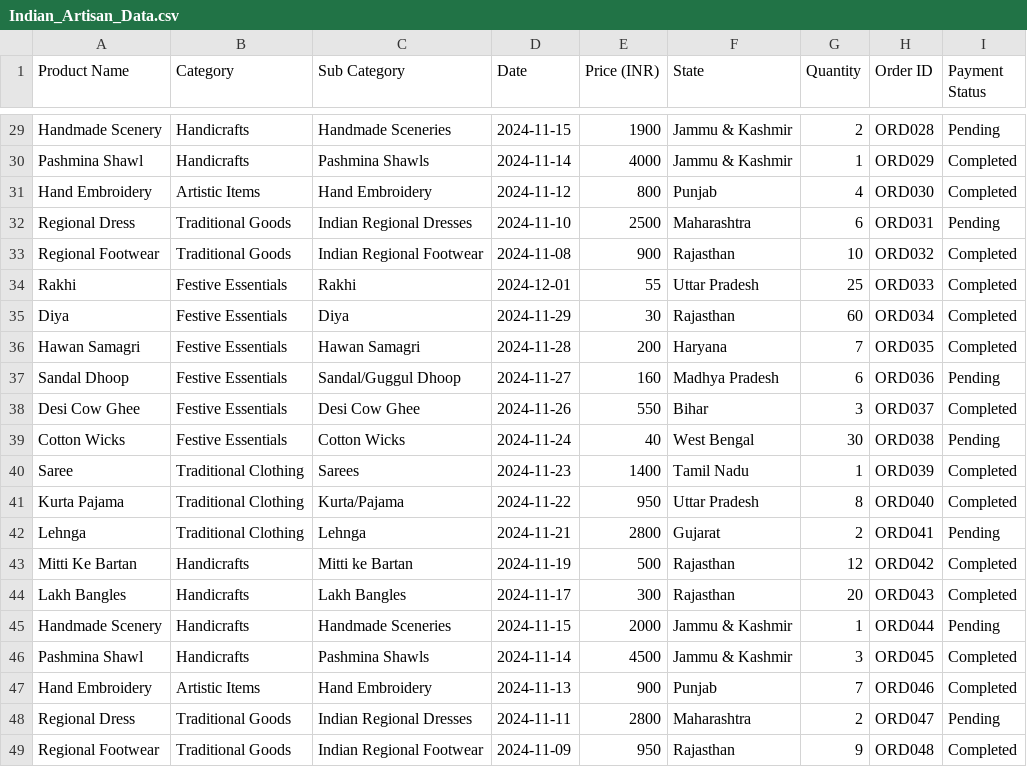
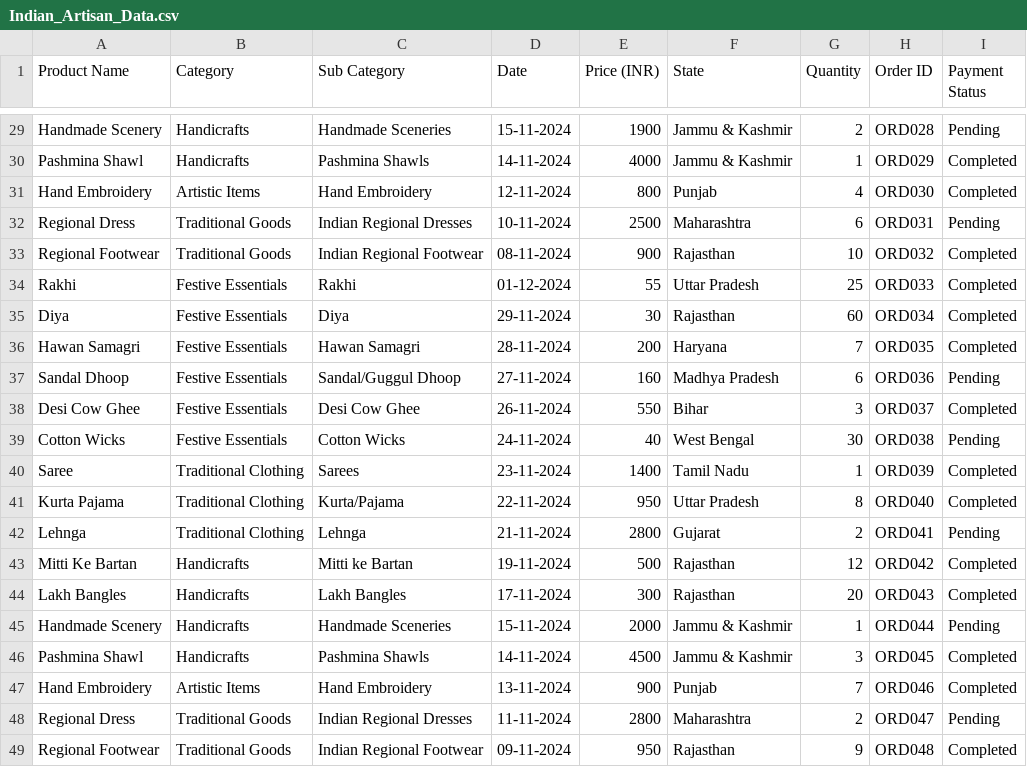
Before and after one commit to aryankanojia354/DiasporaConnect, a CSV file: python_server/Indian_Artisan_Data.csv, drawn as a sheet; only a part is shown, gaps mark what is left out; the diff covers the shown part only; the diff names each change by its address in the sheet, - before the commit and + after, or states it on an @@ line.

```diff
--- a/python_server/Indian_Artisan_Data.csv
+++ b/python_server/Indian_Artisan_Data.csv
-D29 (Date): 2024-11-15
+D29 (Date): 15-11-2024
-D30 (Date): 2024-11-14
+D30 (Date): 14-11-2024
-D31 (Date): 2024-11-12
+D31 (Date): 12-11-2024
-D32 (Date): 2024-11-10
+D32 (Date): 10-11-2024
-D33 (Date): 2024-11-08
+D33 (Date): 08-11-2024
-D34 (Date): 2024-12-01
+D34 (Date): 01-12-2024
-D35 (Date): 2024-11-29
+D35 (Date): 29-11-2024
-D36 (Date): 2024-11-28
+D36 (Date): 28-11-2024
-D37 (Date): 2024-11-27
+D37 (Date): 27-11-2024
-D38 (Date): 2024-11-26
+D38 (Date): 26-11-2024
-D39 (Date): 2024-11-24
+D39 (Date): 24-11-2024
-D40 (Date): 2024-11-23
+D40 (Date): 23-11-2024
-D41 (Date): 2024-11-22
+D41 (Date): 22-11-2024
-D42 (Date): 2024-11-21
+D42 (Date): 21-11-2024
-D43 (Date): 2024-11-19
+D43 (Date): 19-11-2024
-D44 (Date): 2024-11-17
+D44 (Date): 17-11-2024
-D45 (Date): 2024-11-15
+D45 (Date): 15-11-2024
-D46 (Date): 2024-11-14
+D46 (Date): 14-11-2024
-D47 (Date): 2024-11-13
+D47 (Date): 13-11-2024
-D48 (Date): 2024-11-11
+D48 (Date): 11-11-2024
-D49 (Date): 2024-11-09
+D49 (Date): 09-11-2024
```
Also changed, not shown: 27 edited cells elsewhere in this file.
